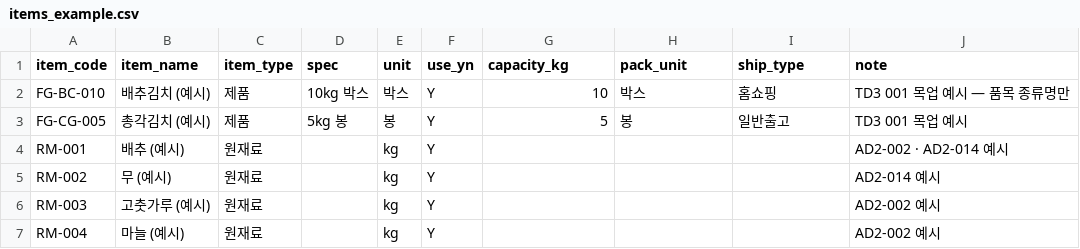
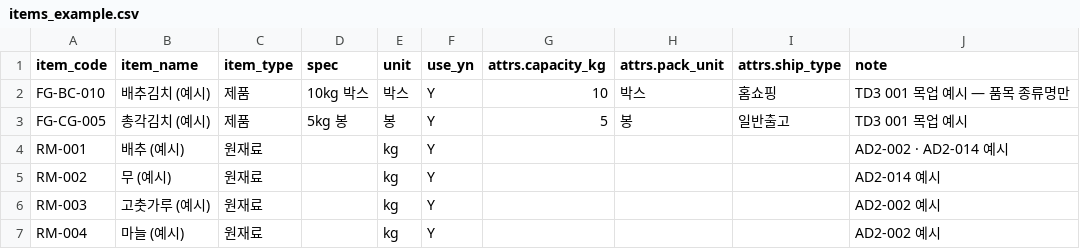
Before and after one commit to superpjh-stack/Total_MES_Solutions, a CSV file: packs/kimchi/seed/items_example.csv, drawn as a sheet.

```diff
--- a/packs/kimchi/seed/items_example.csv
+++ b/packs/kimchi/seed/items_example.csv
@@ -1,2 +1,2 @@
-item_code,item_name,item_type,spec,unit,use_yn,capacity_kg,pack_unit,ship_type,note
+item_code,item_name,item_type,spec,unit,use_yn,attrs.capacity_kg,attrs.pack_unit,attrs.ship_type,note
 FG-BC-010,배추김치 (예시),제품,10kg 박스,박스,Y,10,박스,홈쇼핑,TD3 001 목업 예시 — 품목 종류명만
```
Also changed, not shown: packs/kimchi/seed/inspection_items.csv, packs/kimchi/seed/permissions.csv, 32 other files.
